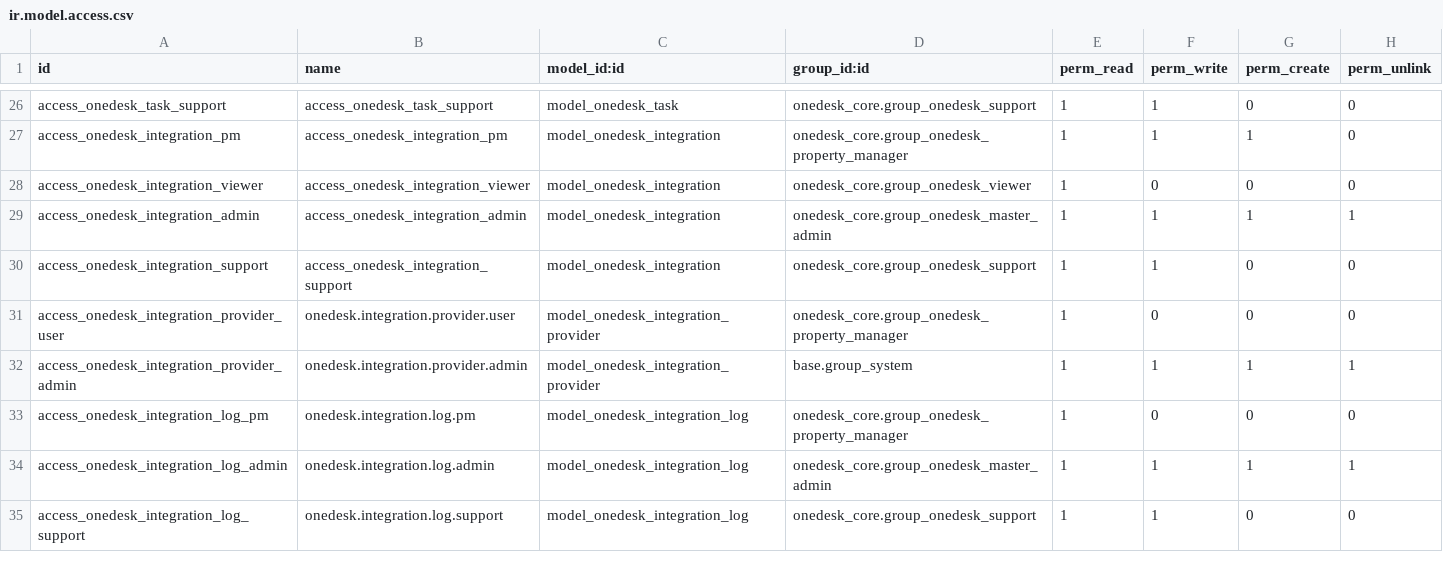
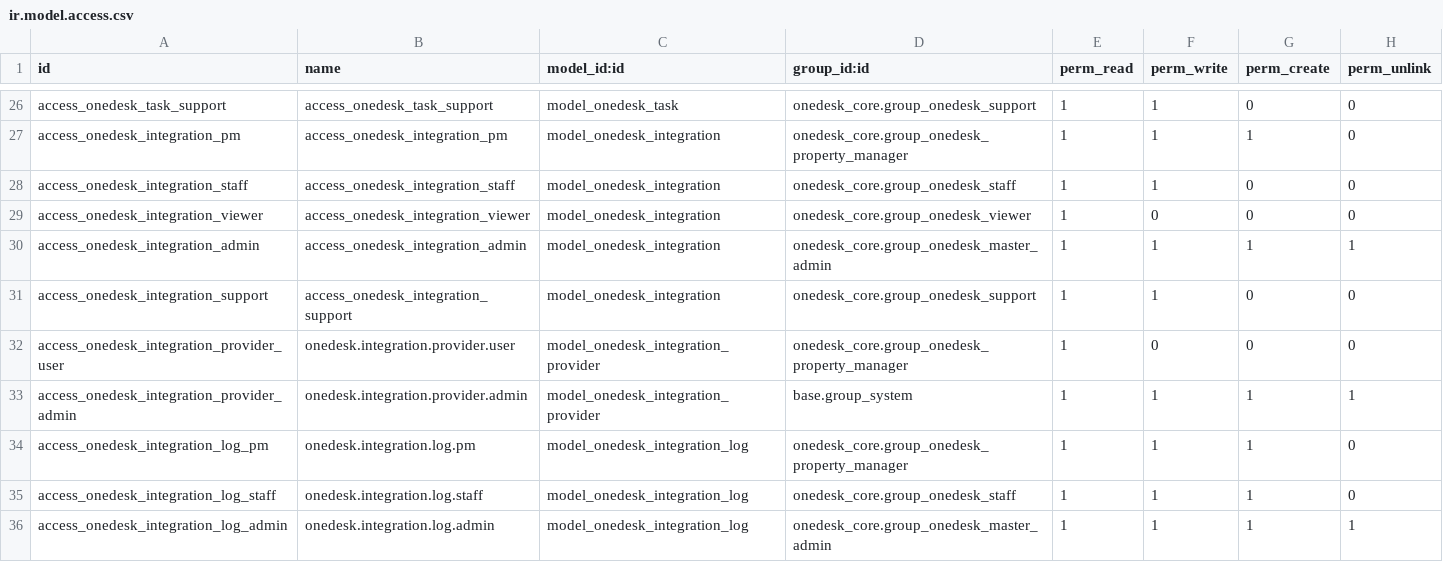
Before and after one commit to mbaba-code/odoo, a CSV file: addons/onedesk_core/security/ir.model.access.csv, drawn as a sheet; only a part is shown, gaps mark what is left out; the shorter side is filled out with more unchanged rows.

```diff
--- a/addons/onedesk_core/security/ir.model.access.csv
+++ b/addons/onedesk_core/security/ir.model.access.csv
@@ -27,2 +27,3 @@ access_onedesk_task_support,access_onedesk_task_support,model_onedesk_task,onede
 access_onedesk_integration_pm,access_onedesk_integration_pm,model_onedesk_integration,onedesk_core.group_onedesk_property_manager,1,1,1,0
+access_onedesk_integration_staff,access_onedesk_integration_staff,model_onedesk_integration,onedesk_core.group_onedesk_staff,1,1,0,0
 access_onedesk_integration_viewer,access_onedesk_integration_viewer,model_onedesk_integration,onedesk_core.group_onedesk_viewer,1,0,0,0
@@ -32,3 +33,4 @@ access_onedesk_integration_provider_user,onedesk.integration.provider.user,model
 access_onedesk_integration_provider_admin,onedesk.integration.provider.admin,model_onedesk_integration_provider,base.group_system,1,1,1,1
-access_onedesk_integration_log_pm,onedesk.integration.log.pm,model_onedesk_integration_log,onedesk_core.group_onedesk_property_manager,1,0,0,0
+access_onedesk_integration_log_pm,onedesk.integration.log.pm,model_onedesk_integration_log,onedesk_core.group_onedesk_property_manager,1,1,1,0
+access_onedesk_integration_log_staff,onedesk.integration.log.staff,model_onedesk_integration_log,onedesk_core.group_onedesk_staff,1,1,1,0
 access_onedesk_integration_log_admin,onedesk.integration.log.admin,model_onedesk_integration_log,onedesk_core.group_onedesk_master_admin,1,1,1,1
```
